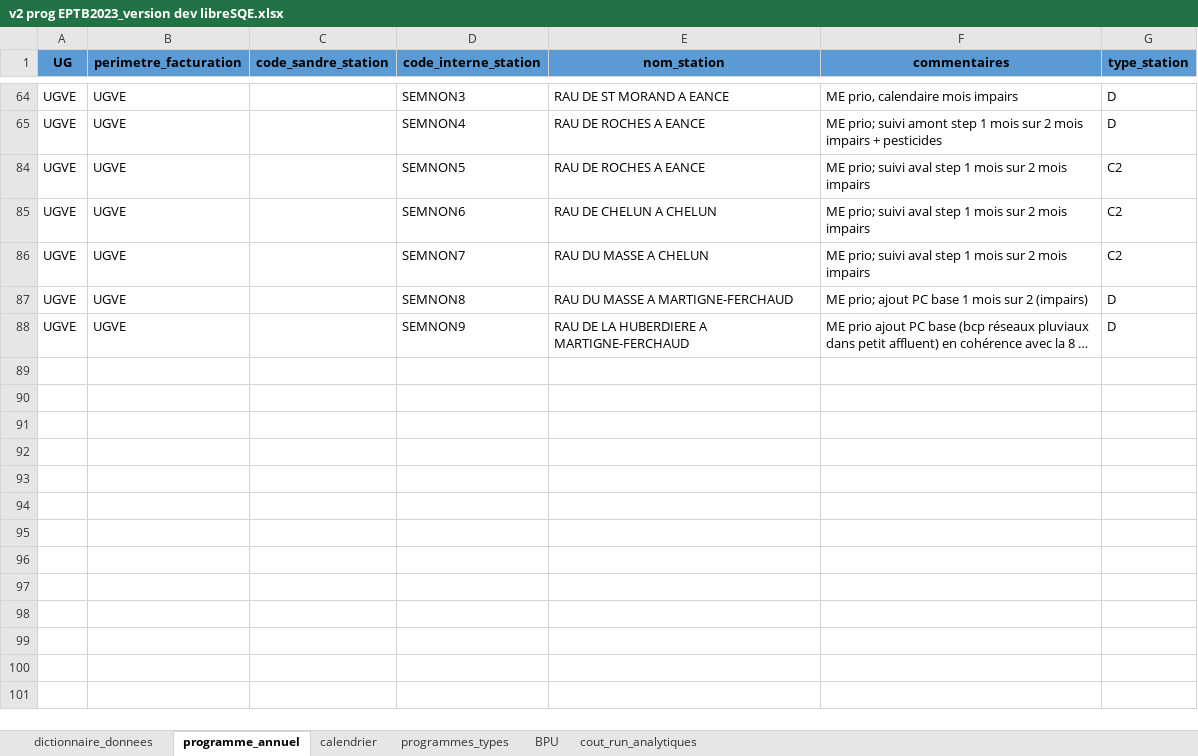
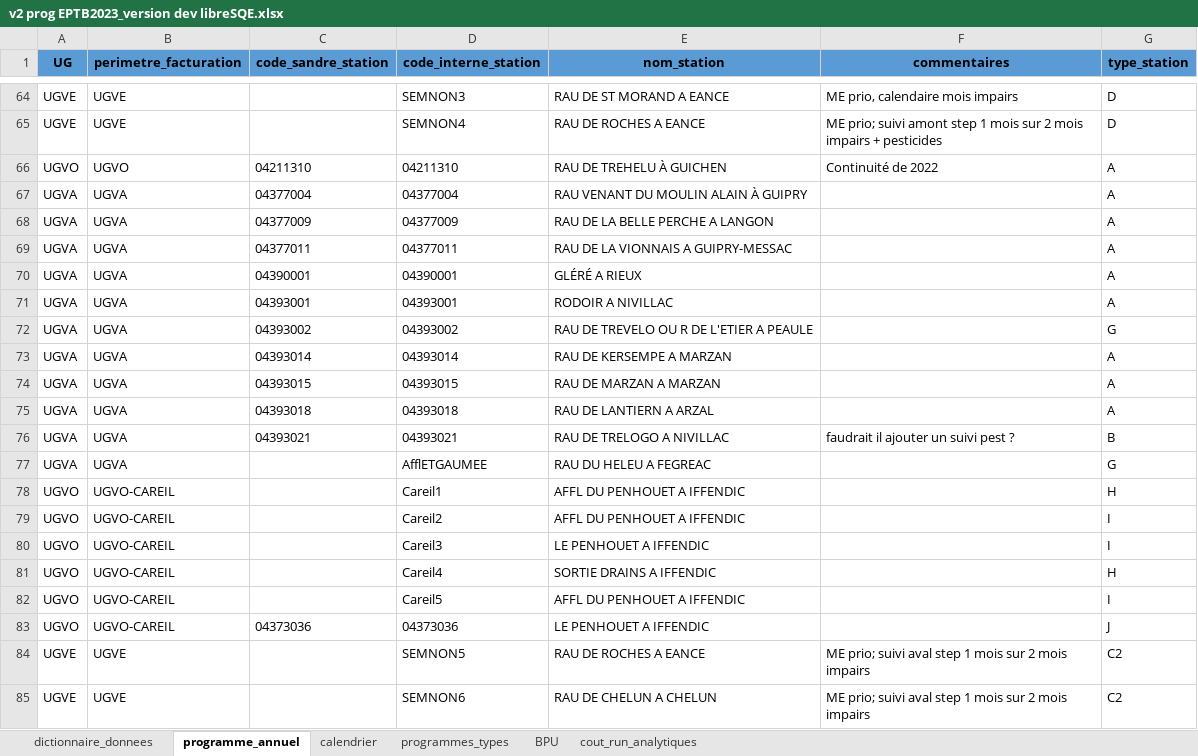
Before and after one commit to AnthonyDEBUR/libreSQE, an Excel workbook: dev/fichier_exemple_commande/v2 prog EPTB2023_version dev libreSQE.xlsx, sheet programme_annuel, drawn as a sheet; only a part is shown, gaps mark what is left out; the shorter side is filled out with more unchanged rows; long unchanged cells end in …; values as stored, in another font and other column widths than the file's, no borders; the diff covers the shown part only; the diff names each change by its address in the sheet, - before the commit and + after, or states it on an @@ line.

```diff
--- a/dev/fichier_exemple_commande/v2 prog EPTB2023_version dev libreSQE.xlsx (sheet programme_annuel)
+++ b/dev/fichier_exemple_commande/v2 prog EPTB2023_version dev libreSQE.xlsx (sheet programme_annuel)
@@ row 66 unhidden: UGVO | UGVO | 04211310 | 04211310 | RAU DE TREHELU À GUICHEN | Continuité de 2022 | A @@
@@ row 67 unhidden: UGVA | UGVA | 04377004 | 04377004 | RAU VENANT DU MOULIN ALAIN À GUIPRY |  | A @@
@@ row 68 unhidden: UGVA | UGVA | 04377009 | 04377009 | RAU DE LA BELLE PERCHE A LANGON |  | A @@
@@ row 69 unhidden: UGVA | UGVA | 04377011 | 04377011 | RAU DE LA VIONNAIS A GUIPRY-MESSAC |  | A @@
@@ row 70 unhidden: UGVA | UGVA | 04390001 | 04390001 | GLÉRÉ A RIEUX |  | A @@
@@ row 71 unhidden: UGVA | UGVA | 04393001 | 04393001 | RODOIR A NIVILLAC |  | A @@
@@ row 72 unhidden: UGVA | UGVA | 04393002 | 04393002 | RAU DE TREVELO OU R DE L'ETIER A PEAULE |  | G @@
@@ row 73 unhidden: UGVA | UGVA | 04393014 | 04393014 | RAU DE KERSEMPE A MARZAN |  | A @@
@@ row 74 unhidden: UGVA | UGVA | 04393015 | 04393015 | RAU DE MARZAN A MARZAN |  | A @@
@@ row 75 unhidden: UGVA | UGVA | 04393018 | 04393018 | RAU DE LANTIERN A ARZAL |  | A @@
@@ row 76 unhidden: UGVA | UGVA | 04393021 | 04393021 | RAU DE TRELOGO A NIVILLAC | faudrait il ajouter un suivi pest ? | B @@
@@ row 77 unhidden: UGVA | UGVA |  | AfflETGAUMEE | RAU DU HELEU A FEGREAC |  | G @@
@@ row 78 unhidden: UGVO | UGVO-CAREIL |  | Careil1 | AFFL DU PENHOUET A IFFENDIC |  | H @@
@@ row 79 unhidden: UGVO | UGVO-CAREIL |  | Careil2 | AFFL DU PENHOUET A IFFENDIC |  | I @@
@@ row 80 unhidden: UGVO | UGVO-CAREIL |  | Careil3 | LE PENHOUET A IFFENDIC |  | I @@
@@ row 81 unhidden: UGVO | UGVO-CAREIL |  | Careil4 | SORTIE DRAINS A IFFENDIC |  | H @@
@@ row 82 unhidden: UGVO | UGVO-CAREIL |  | Careil5 | AFFL DU PENHOUET A IFFENDIC |  | I @@
@@ row 83 unhidden: UGVO | UGVO-CAREIL | 04373036 | 04373036 | LE PENHOUET A IFFENDIC |  | J @@
```
Also changed, not shown: 67 hidden or unhidden rows elsewhere in this sheet, sheet dictionnaire_donnees, sheet programmes_types, 3 other files.
